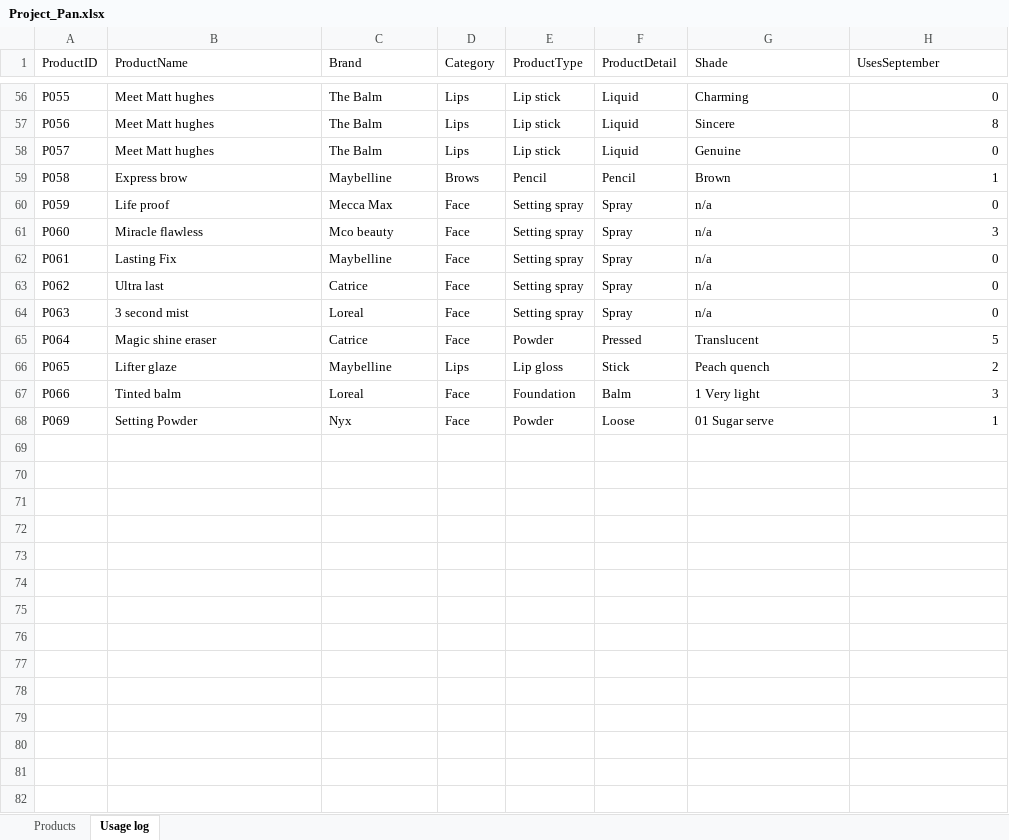
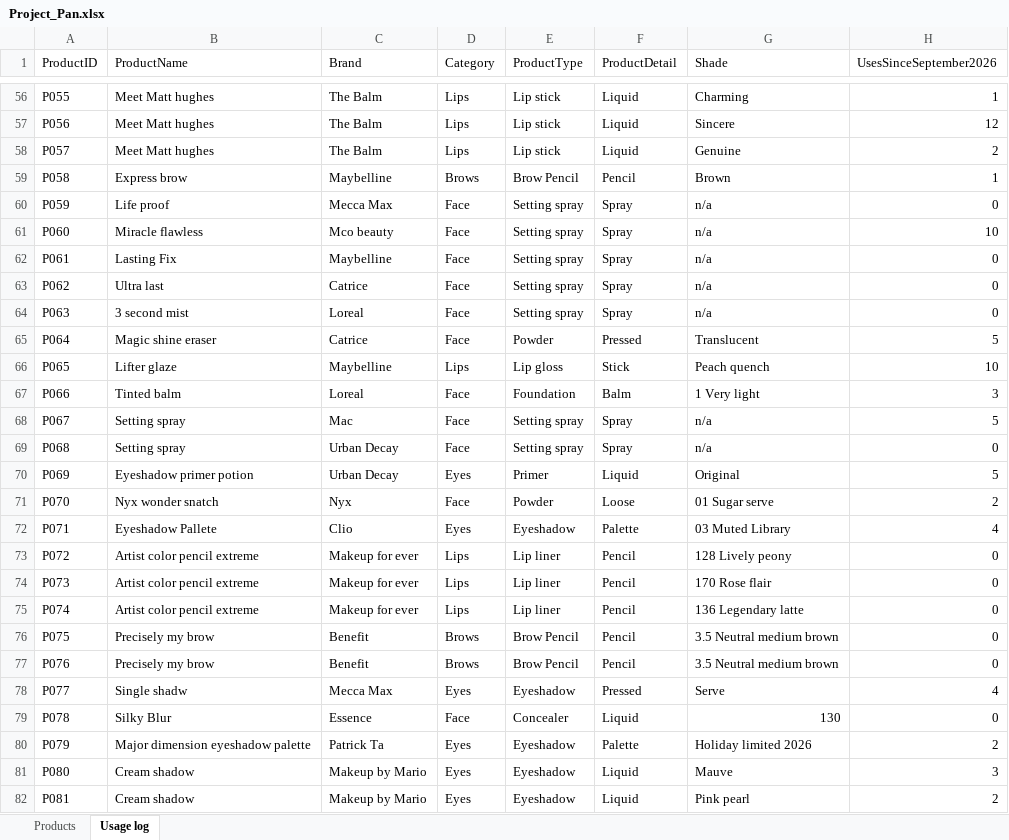
Before and after one commit to KarenGuerrero15/MakeupProjectPan, an Excel workbook: Data/Project_Pan.xlsx, sheet Usage log, drawn as a sheet; only a part is shown, gaps mark what is left out; values as stored, in another font and other column widths than the file's, no cell formats; conditional formats and table styles not drawn; addresses are those after the commit; the diff covers the shown part only; the diff names each change by its address in the sheet, - before the commit and + after, or states it on an @@ line.

Commit message:
Data and dashboard updated
November 2026 update
Added new products
Updated usage metrics
Improved dashboard visuals

```diff
--- a/Data/Project_Pan.xlsx (sheet Usage log)
+++ b/Data/Project_Pan.xlsx (sheet Usage log)
-H1: UsesSeptember
+H1: UsesSinceSeptember2026
-H56 (UsesSinceSeptember2026): 0
+H56 (UsesSinceSeptember2026): 1
-H57 (UsesSinceSeptember2026): 8
+H57 (UsesSinceSeptember2026): 12
-H58 (UsesSinceSeptember2026): 0
+H58 (UsesSinceSeptember2026): 2
-E59 (ProductType): Pencil
+E59 (ProductType): Brow Pencil
-H61 (UsesSinceSeptember2026): 3
+H61 (UsesSinceSeptember2026): 10
-H66 (UsesSinceSeptember2026): 2
+H66 (UsesSinceSeptember2026): 10
+row 68: P067 | Setting spray | Mac | Face | Setting spray | Spray | n/a | 5
+row 69: P068 | Setting spray | Urban Decay | Face | Setting spray | Spray | n/a | 0
+row 70: P069 | Eyeshadow primer potion | Urban Decay | Eyes | Primer | Liquid | Original | 5
-A71 (ProductID): P069
+A71 (ProductID): P070
-B71 (ProductName): Setting Powder
+B71 (ProductName): Nyx wonder snatch
-H71 (UsesSinceSeptember2026): 1
+H71 (UsesSinceSeptember2026): 2
+row 72: P071 | Eyeshadow Pallete | Clio | Eyes | Eyeshadow | Palette | 03 Muted Library | 4
+row 73: P072 | Artist color pencil extreme | Makeup for ever | Lips | Lip liner | Pencil | 128 Lively peony | 0
+row 74: P073 | Artist color pencil extreme | Makeup for ever | Lips | Lip liner | Pencil | 170 Rose flair | 0
+row 75: P074 | Artist color pencil extreme | Makeup for ever | Lips | Lip liner | Pencil | 136 Legendary latte | 0
+row 76: P075 | Precisely my brow | Benefit | Brows | Brow Pencil | Pencil | 3.5 Neutral medium brown | 0
+row 77: P076 | Precisely my brow | Benefit | Brows | Brow Pencil | Pencil | 3.5 Neutral medium brown | 0
+row 78: P077 | Single shadw | Mecca Max | Eyes | Eyeshadow | Pressed | Serve | 4
+row 79: P078 | Silky Blur | Essence | Face | Concealer | Liquid | 130 | 0
+row 80: P079 | Major dimension eyeshadow palette | Patrick Ta | Eyes | Eyeshadow | Palette | Holiday limited 2026 | 2
+row 81: P080 | Cream shadow | Makeup by Mario | Eyes | Eyeshadow | Liquid | Mauve | 3
+row 82: P081 | Cream shadow | Makeup by Mario | Eyes | Eyeshadow | Liquid | Pink pearl | 2
```
Also changed, not shown: 17 added rows and 60 edited cells elsewhere in this sheet, sheet Products, cell formats, formulas that keep their value, hidden cells, 1 other file.
